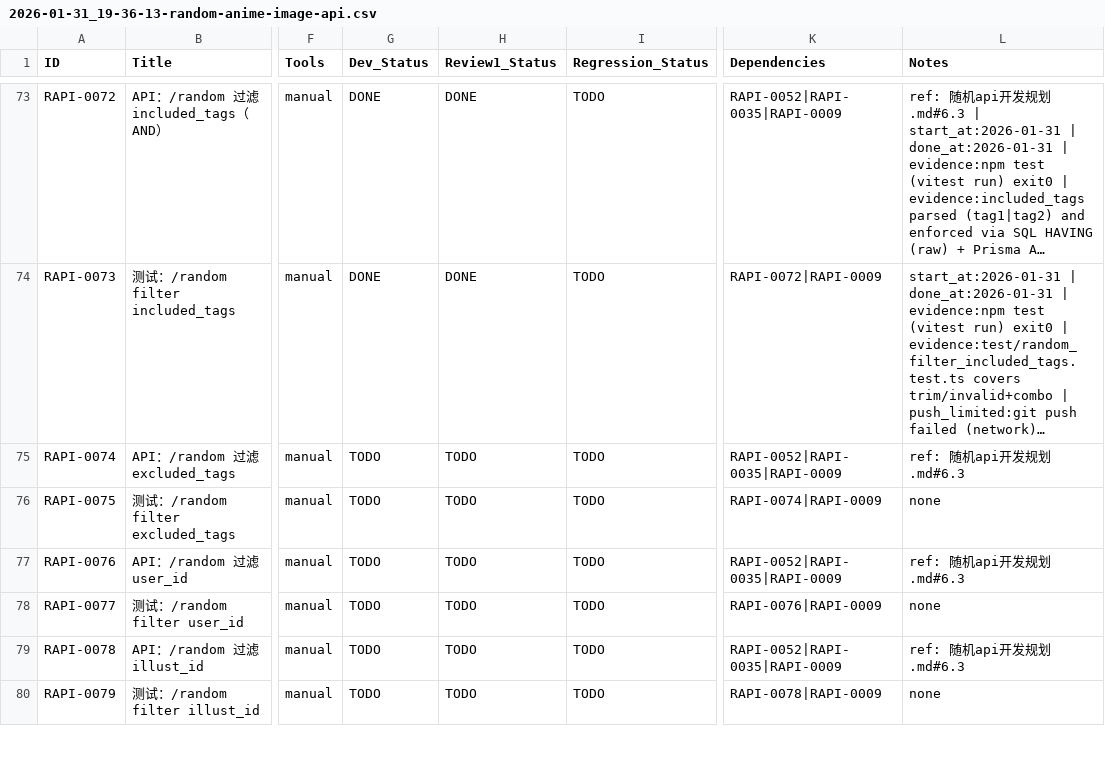
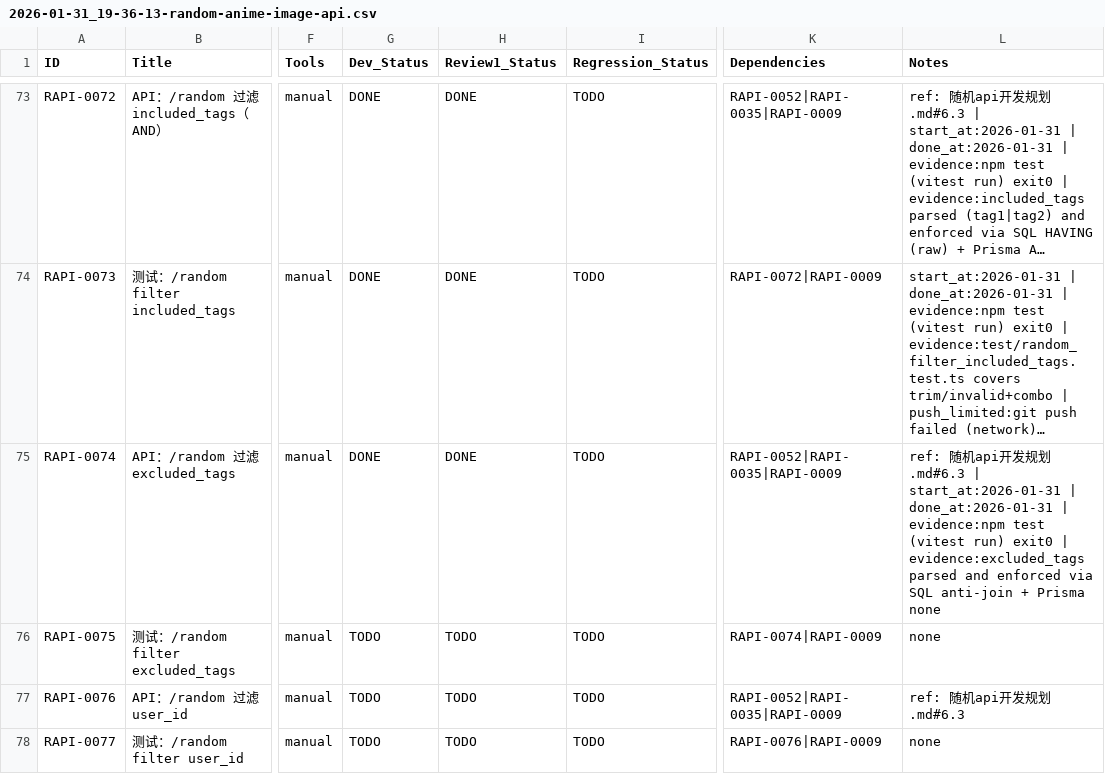
Before and after one commit to inliver233/Random-Pixiv-img-api, a CSV file: issues/2026-01-31_19-36-13-random-anime-image-api.csv, drawn as a sheet; only a part is shown, gaps mark what is left out; the shorter side is filled out with more unchanged rows; long unchanged cells end in …; the diff names each change by its address in the sheet, - before the commit and + after, or states it on an @@ line.

Commit message:
[RAPI-0074] API：/random 过滤 excluded_tags

```diff
--- a/issues/2026-01-31_19-36-13-random-anime-image-api.csv
+++ b/issues/2026-01-31_19-36-13-random-anime-image-api.csv
-G75 (Dev_Status): TODO
+G75 (Dev_Status): DONE
-H75 (Review1_Status): TODO
+H75 (Review1_Status): DONE
-L75 (Notes): …发规划.md#6.3
+L75 (Notes): …发规划.md#6.3 | start_at:2026-01-31 | done_at:2026-01-31 | evidence:npm test (vitest run) exit0 | evidence:excluded_tags parsed and enforced via SQL anti-join + Prisma none
```
Also changed, not shown: 3 other files.
